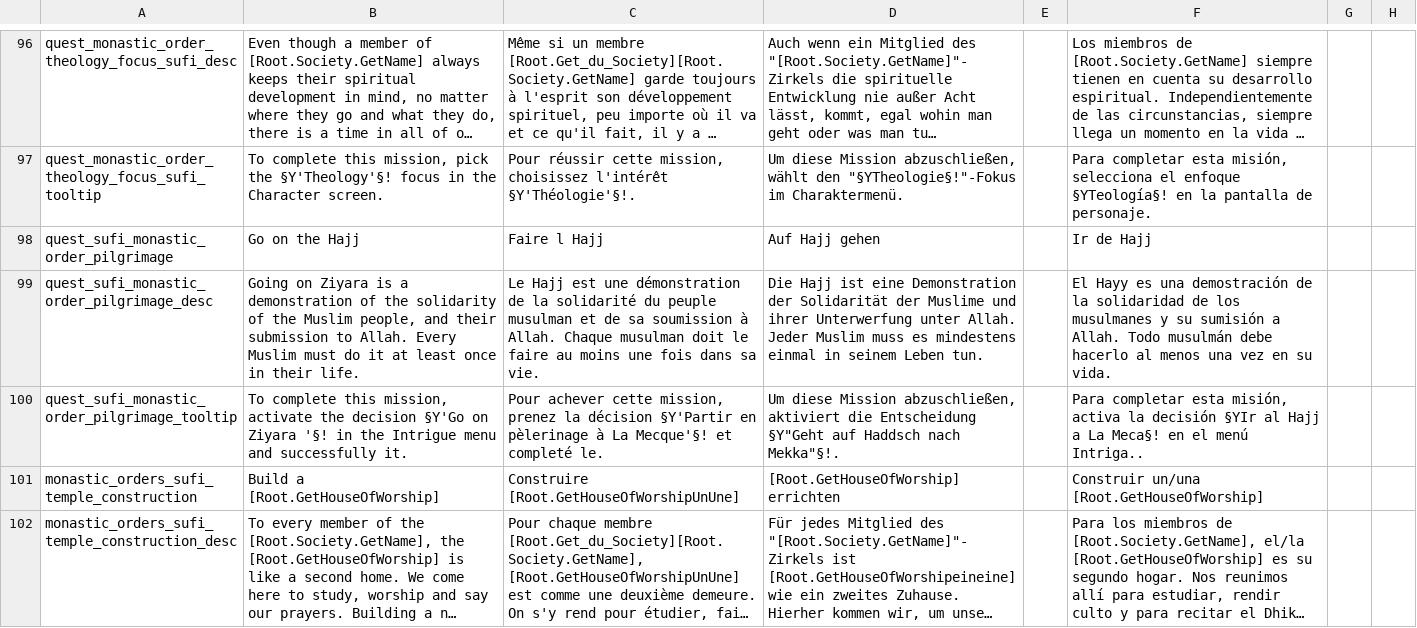
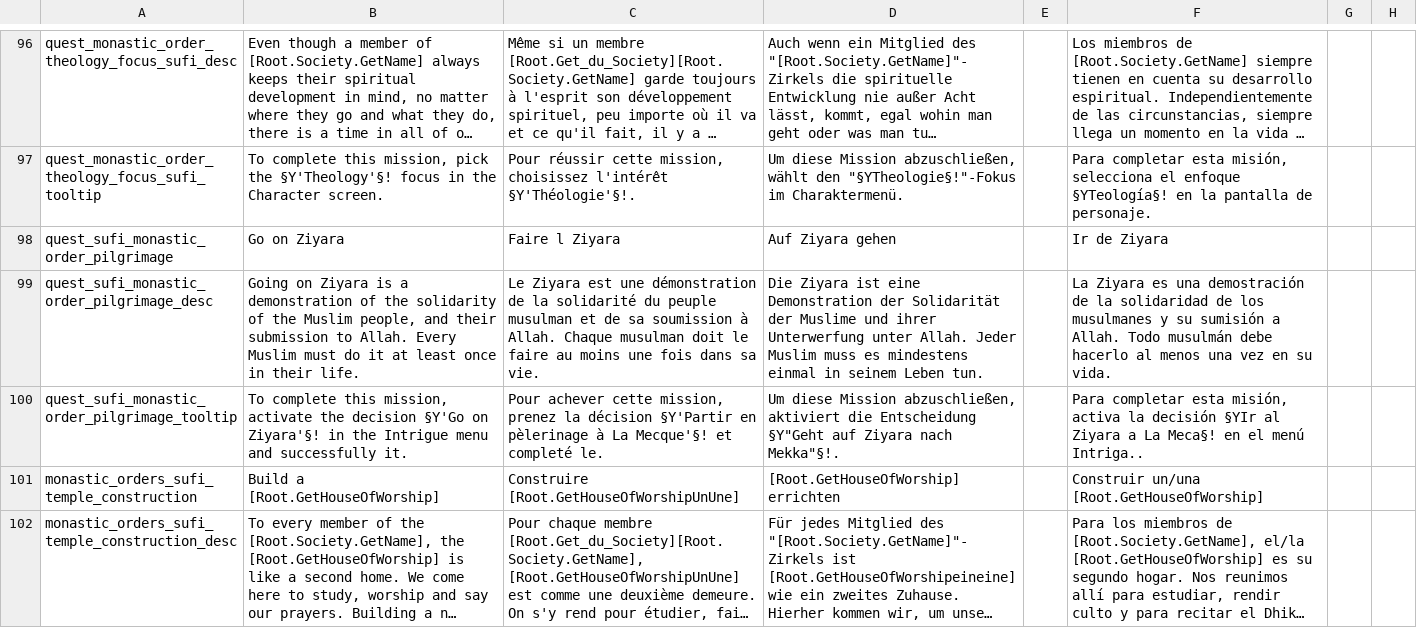
Before and after one commit to Ofaloaf/postapoc, a CSV file: After the End Fan Fork/localisation/sufi_local.csv, drawn as a sheet; only a part is shown, gaps mark what is left out; long unchanged cells end in …; the diff names each change by its address in the sheet, - before the commit and + after, or states it on an @@ line.

```diff
--- a/After the End Fan Fork/localisation/sufi_local.csv
+++ b/After the End Fan Fork/localisation/sufi_local.csv
-B98: Go on the Hajj
+B98: Go on Ziyara
-C98: Faire l Hajj
+C98: Faire l Ziyara
-D98: Auf Hajj gehen
+D98: Auf Ziyara gehen
-F98: Ir de Hajj
+F98: Ir de Ziyara
-C99: Le Hajj est une…
+C99: Le Ziyara est une…
-D99: Die Hajj ist eine…
+D99: Die Ziyara ist eine…
-F99: El Hayy es una…
+F99: La Ziyara es una…
-B100: …§Y'Go on Ziyara '§! in the…
+B100: …§Y'Go on Ziyara'§! in the…
-D100: …§Y"Geht auf Haddsch nach Mekka"§!.
+D100: …§Y"Geht auf Ziyara nach Mekka"§!.
-F100: …§YIr al Hajj a La…
+F100: …§YIr al Ziyara a La…
```
Also changed, not shown: After the End Fan Fork/localisation/000_am_societies.csv, After the End Fan Fork/localisation/regla_de_ifa.csv, 2 other files.
